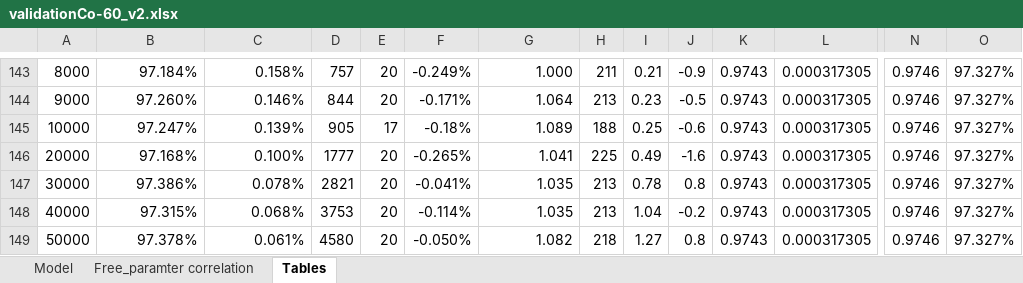
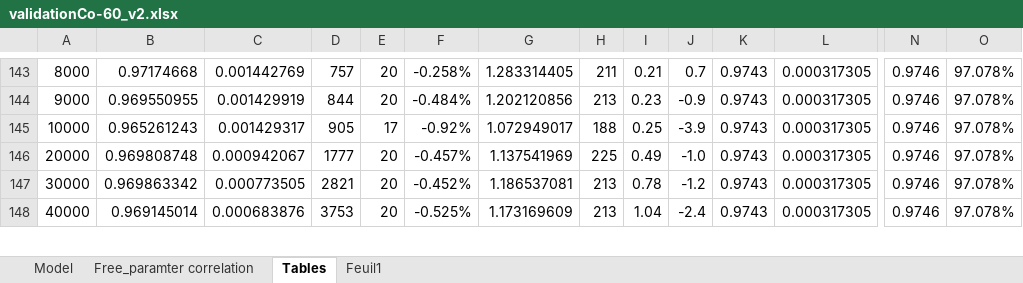
Before and after one commit to RomainCoulon/TDCRPy, an Excel workbook: tdcrpy/validation/validationCo-60_v2.xlsx, sheet Tables, drawn as a sheet; only a part is shown, gaps mark what is left out; values as stored, in another font and other column widths than the file's, no borders; charts and pictures and table styles not drawn; removed rows and columns are numbered as before the commit, all else as after; rows hold the shown columns only; the diff covers the shown part only; the diff names each change by its address in the sheet, - before the commit and + after, or states it on an @@ line.

```diff
--- a/tdcrpy/validation/validationCo-60_v2.xlsx (sheet Tables)
+++ b/tdcrpy/validation/validationCo-60_v2.xlsx (sheet Tables)
+sheet tab: Feuil1
-B143: 97.184%
+B143: 0.97174668
-C143: 0.158%
+C143: 0.001442769
-F143: -0.249%
+F143: -0.258%
-G143: 1.000
+G143: 1.283314405
-J143: -0.9
+J143: 0.7
-O143:O148: 97.327%
+O143:O148: 97.078%
-B144: 97.260%
+B144: 0.969550955
-C144: 0.146%
+C144: 0.001429919
-F144: -0.171%
+F144: -0.484%
-G144: 1.064
+G144: 1.202120856
-J144: -0.5
+J144: -0.9
-B145: 97.247%
+B145: 0.965261243
-C145: 0.139%
+C145: 0.001429317
-F145: -0.18%
+F145: -0.92%
-G145: 1.089
+G145: 1.072949017
-J145: -0.6
+J145: -3.9
-B146: 97.168%
+B146: 0.969808748
-C146: 0.100%
+C146: 0.000942067
-F146: -0.265%
+F146: -0.457%
-G146: 1.041
+G146: 1.137541969
-J146: -1.6
+J146: -1.0
-B147: 97.386%
+B147: 0.969863342
-C147: 0.078%
+C147: 0.000773505
-F147: -0.041%
+F147: -0.452%
-G147: 1.035
+G147: 1.186537081
-J147: 0.8
+J147: -1.2
-B148: 97.315%
+B148: 0.969145014
-C148: 0.068%
+C148: 0.000683876
-F148: -0.114%
+F148: -0.525%
-G148: 1.035
+G148: 1.173169609
-J148: -0.2
+J148: -2.4
-row 149: 50000 | 97.378% | 0.061% | 4580 | 20 | -0.050% | 1.082 | 218 | 1.27 | 0.8 | 0.9743 | 0.000317305 | 0.9746 | 97.327%
```
Also changed, not shown: 2 added rows, 1 removed row and 209 edited cells elsewhere in this sheet, formulas that keep their value, charts or pictures, 13 other files.
